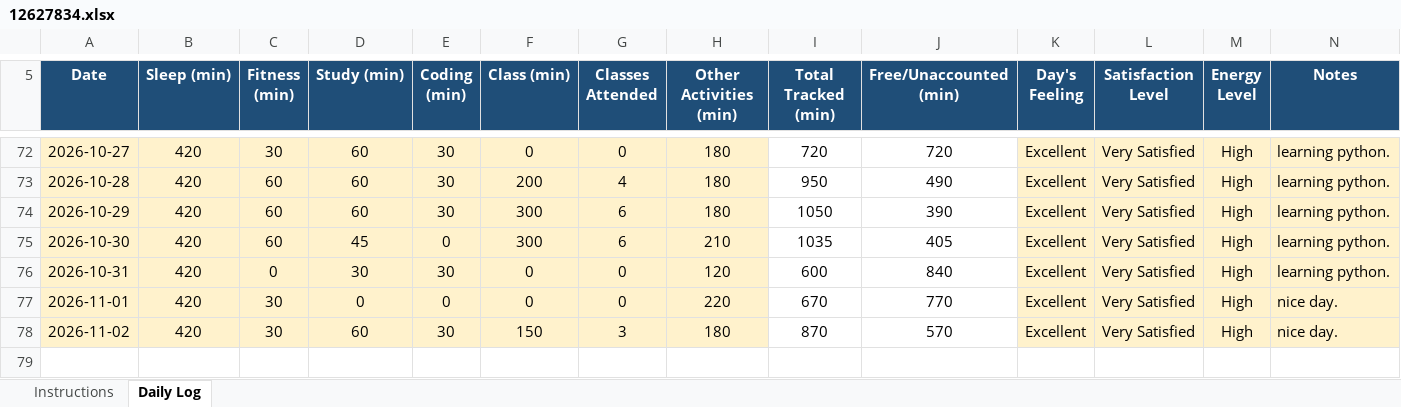
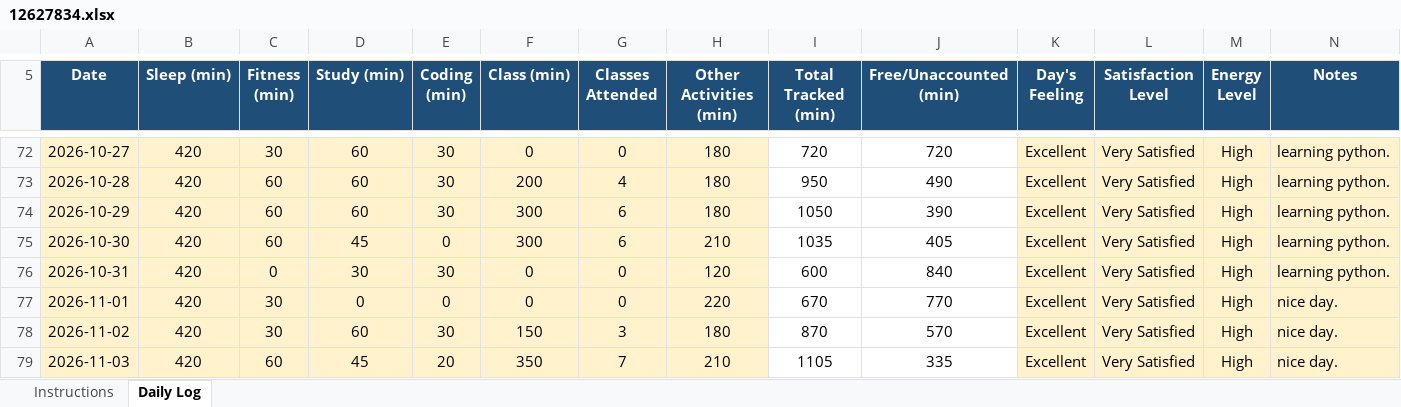
Before and after one commit to Santosh98-lpu/CAP-776, an Excel workbook: 12627834.xlsx, sheet Daily Log, drawn as a sheet; only a part is shown, gaps mark what is left out; values as stored, in another font and other column widths than the file's, no borders; conditional formats not drawn; the diff names each change by its address in the sheet, - before the commit and + after, or states it on an @@ line.

Commit message:
03-11-2026

```diff
--- a/12627834.xlsx (sheet Daily Log)
+++ b/12627834.xlsx (sheet Daily Log)
+row 79: 2026-11-03 | 420 | 60 | 45 | 20 | 350 | 7 | 210 | 1105 | 335 | Excellent | Very Satisfied | High | nice day.
```
